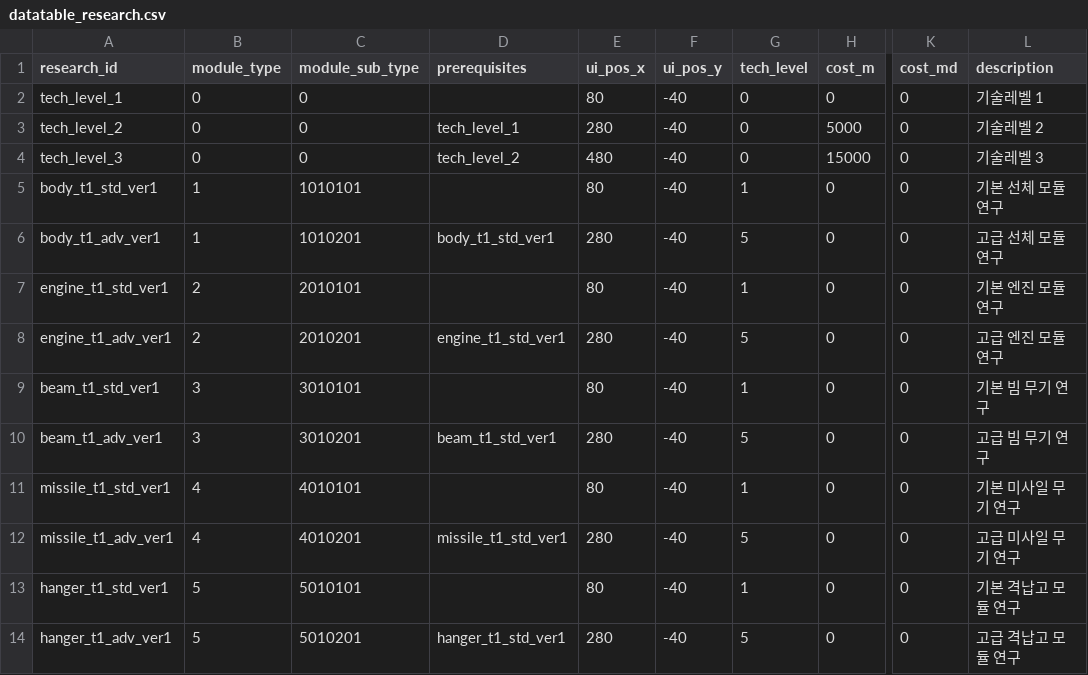
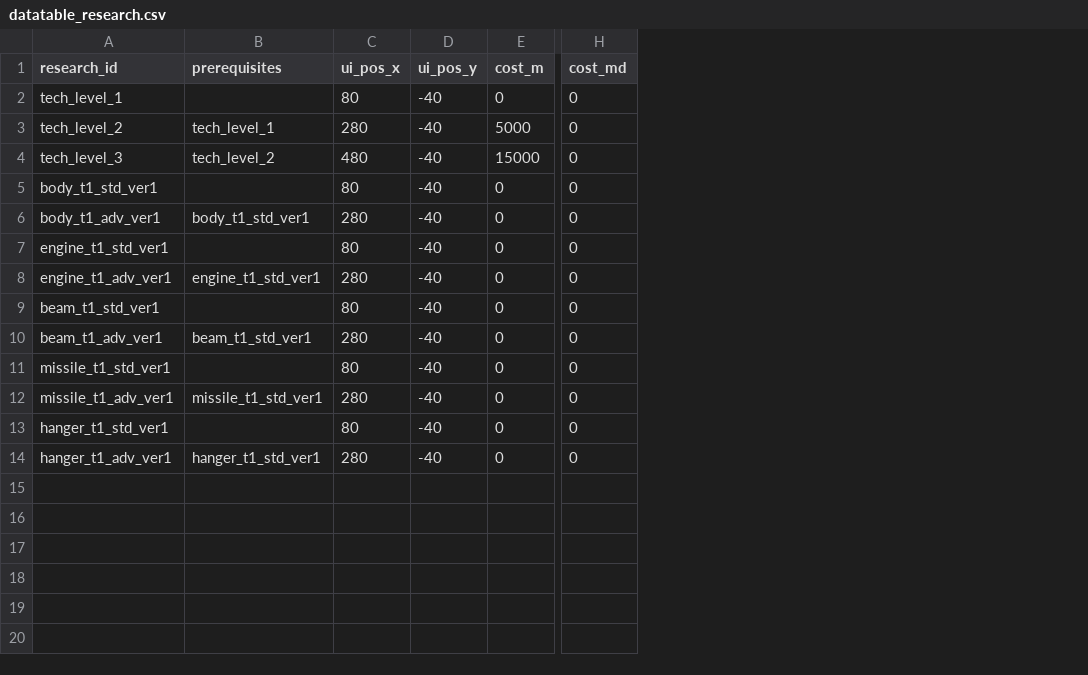
Before and after one commit to gsyan/thefirst_client_unity, a CSV file: Assets/Resources/DataTable/Research/datatable_research.csv, drawn as a sheet; only a part is shown, gaps mark what is left out; the diff names each change by its address in the sheet, - before the commit and + after, or states it on an @@ line.

```diff
--- a/Assets/Resources/DataTable/Research/datatable_research.csv
+++ b/Assets/Resources/DataTable/Research/datatable_research.csv
-column B (module_type), rows 2-14: 0 | 0 | 0 | 1 | 1 | 2 | 2 | 3 | 3 | 4 | 4 | 5 | 5
-column C (module_sub_type), rows 2-14: 0 | 0 | 0 | 1010101 | 1010201 | 2010101 | 2010201 | 3010101 | 3010201 | 4010101 | 4010201 | 5010101 | 5010201
-column G (tech_level), rows 2-14: 0 | 0 | 0 | 1 | 5 | 1 | 5 | 1 | 5 | 1 | 5 | 1 | 5
-column L (description), rows 2-14: 기술레벨 1 | 기술레벨 2 | 기술레벨 3 | 기본 선체 모듈 연구 | 고급 선체 모듈 연구 | 기본 엔진 모듈 연구 | 고급 엔진 모듈 연구 | 기본 빔 무기 연구 | 고급 빔 무기 연구 | 기본 미사일 무기 연구 | 고급 미사일 무기 연구 | 기본 격납고 모듈 연구 | 고급 격납고 모듈 연구
```
Also changed, not shown: 27 other files.
